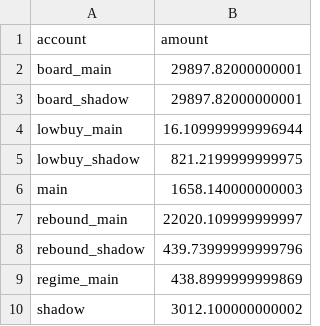
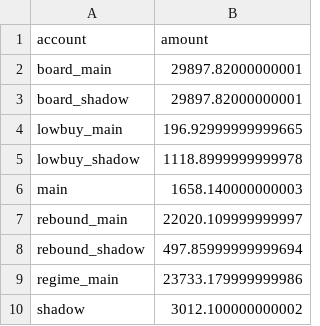
Before and after one commit to dsk1134162538-hash/jev-quant, a CSV file: exports/cash.csv, drawn as a sheet.

```diff
--- a/exports/cash.csv
+++ b/exports/cash.csv
@@ -3,8 +3,8 @@ board_main,29897.82000000001
 board_shadow,29897.82000000001
-lowbuy_main,16.109999999996944
-lowbuy_shadow,821.2199999999975
+lowbuy_main,196.92999999999665
+lowbuy_shadow,1118.8999999999978
 main,1658.140000000003
 rebound_main,22020.109999999997
-rebound_shadow,439.73999999999796
-regime_main,438.8999999999869
+rebound_shadow,497.85999999999694
+regime_main,23733.179999999986
 shadow,3012.100000000002
```
Also changed, not shown: exports/board_events.csv, exports/equity.csv, 5 other files.
